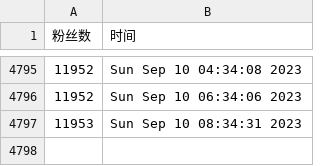
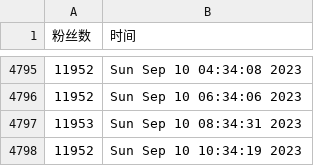
Before and after one commit to doombeaker/Larva, a CSV file: scripts/ttlarva-follower.csv, drawn as a sheet; only a part is shown, gaps mark what is left out.

Commit message:
update followers count daily

```diff
--- a/scripts/ttlarva-follower.csv
+++ b/scripts/ttlarva-follower.csv
@@ -4797 +4797,2 @@
 11953,Sun Sep 10 08:34:31 2023
+11952,Sun Sep 10 10:34:19 2023
```
